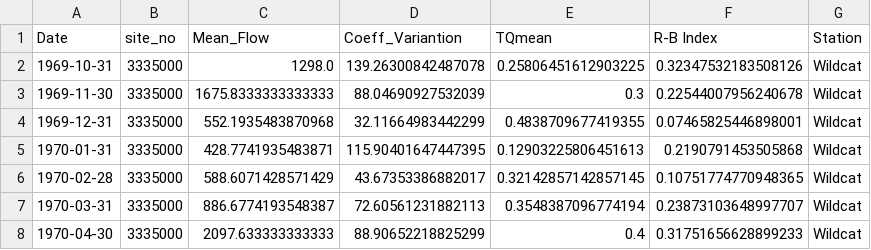
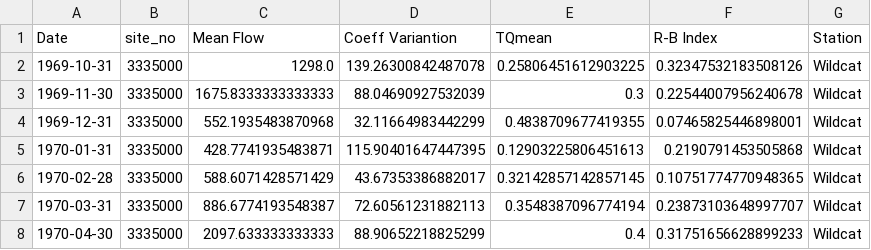
Before and after one commit to Environmental-Informatics/10-statistics-and-metrics-MingdaLu270, a CSV file: Monthly_Metrics.csv, drawn as a sheet; only a part is shown.

```diff
--- a/Monthly_Metrics.csv
+++ b/Monthly_Metrics.csv
@@ -1,2 +1,2 @@
-Date,site_no,Mean_Flow,Coeff_Variantion,TQmean,R-B Index,Station
+Date,site_no,Mean Flow,Coeff Variantion,TQmean,R-B Index,Station
 1969-10-31,3335000,1298.0,139.26300842487078,0.25806451612903225,0.32347532183508126,Wildcat
```
Also changed, not shown: 3 other files.
